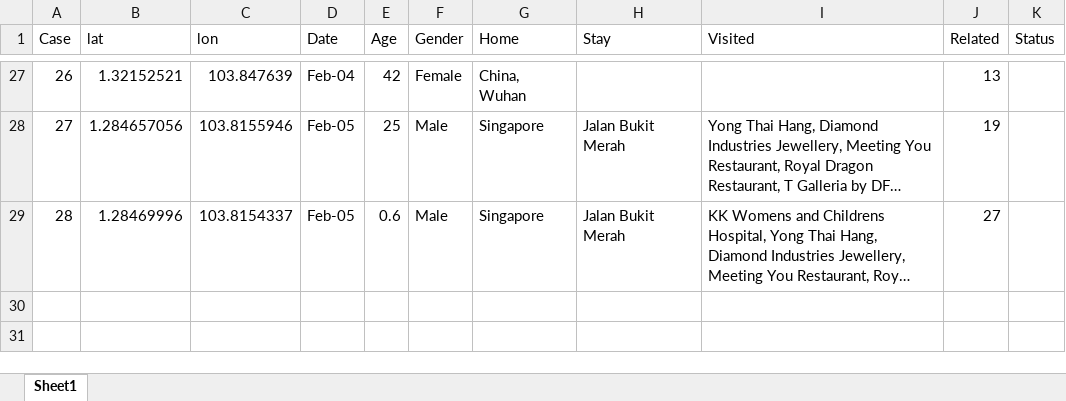
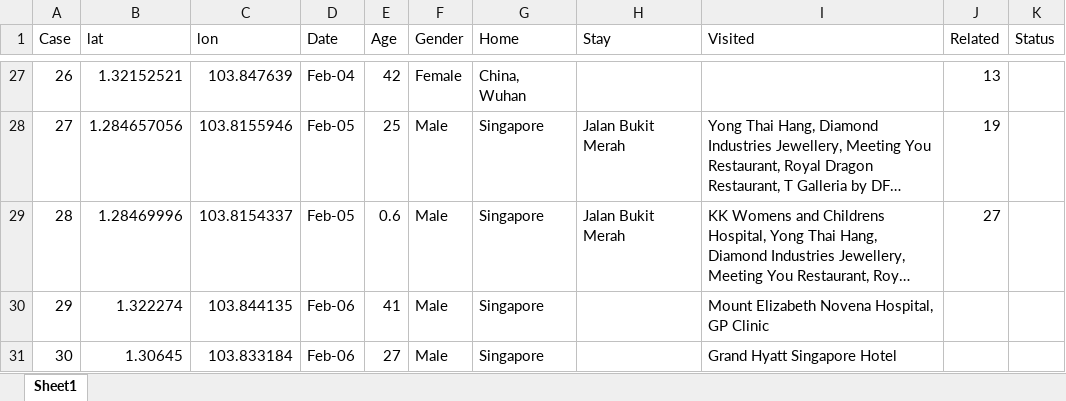
Before and after one commit to nlog2n/sgcorona, an Excel workbook: Workbook2.xlsx, sheet Sheet1, drawn as a sheet; only a part is shown, gaps mark what is left out; long unchanged cells end in …; values as stored, in another font and other column widths than the file's, no cell formats; the diff names each change by its address in the sheet, - before the commit and + after, or states it on an @@ line.

Commit message:
feb 6 data updated

```diff
--- a/Workbook2.xlsx (sheet Sheet1)
+++ b/Workbook2.xlsx (sheet Sheet1)
+row 30: 29 | 1.322274 | 103.844135 | Feb-06 | 41 | Male | Singapore |  | Mount Elizabeth Novena Hospital, GP Clinic
+row 31: 30 | 1.30645 | 103.833184 | Feb-06 | 27 | Male | Singapore |  | Grand Hyatt Singapore Hotel
```
Also changed, not shown: cell formats, 2 other files.
